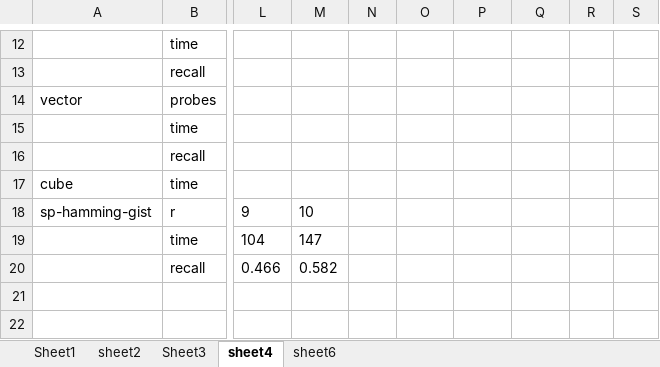
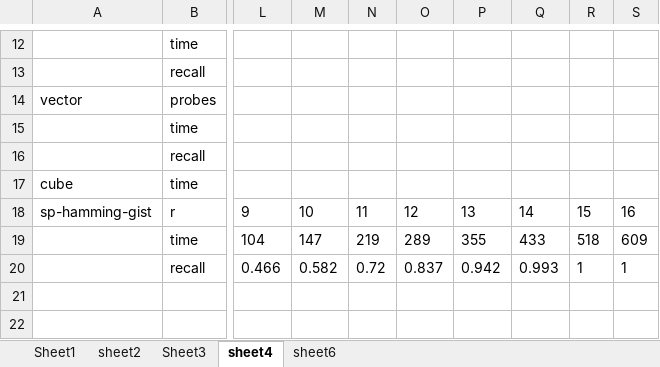
Before and after one commit to lss602726449/HSP, an Excel workbook: experiment/result.xlsx, sheet sheet4, drawn as a sheet; only a part is shown, gaps mark what is left out; values as stored, in another font and other column widths than the file's, no borders; the diff covers the shown part only; the diff names each change by its address in the sheet, - before the commit and + after, or states it on an @@ line.

```diff
--- a/experiment/result.xlsx (sheet sheet4)
+++ b/experiment/result.xlsx (sheet sheet4)
-N18: (empty)
+N18: 11
-O18: (empty)
+O18: 12
-P18: (empty)
+P18: 13
-Q18: (empty)
+Q18: 14
-R18: (empty)
+R18: 15
-S18: (empty)
+S18: 16
-N19: (empty)
+N19: 219
-O19: (empty)
+O19: 289
-P19: (empty)
+P19: 355
-Q19: (empty)
+Q19: 433
-R19: (empty)
+R19: 518
-S19: (empty)
+S19: 609
-N20: (empty)
+N20: 0.72
-O20: (empty)
+O20: 0.837
-P20: (empty)
+P20: 0.942
-Q20: (empty)
+Q20: 0.993
-R20: (empty)
+R20: 1
-S20: (empty)
+S20: 1
```
Also changed, not shown: 45 added rows elsewhere in this sheet, sheet Sheet3, 24 other files.
